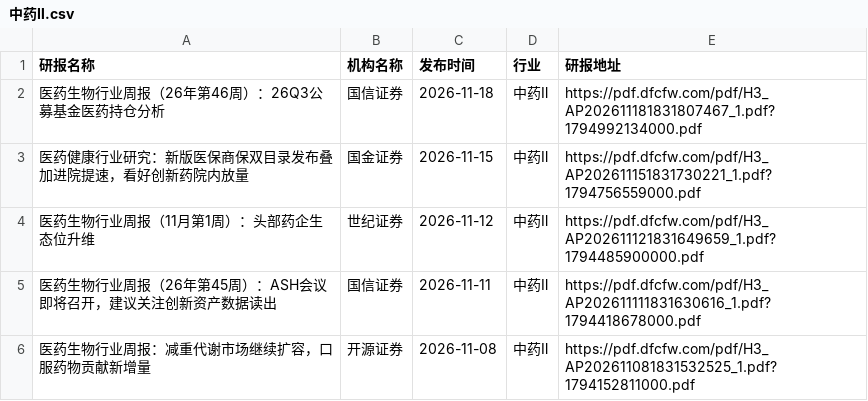
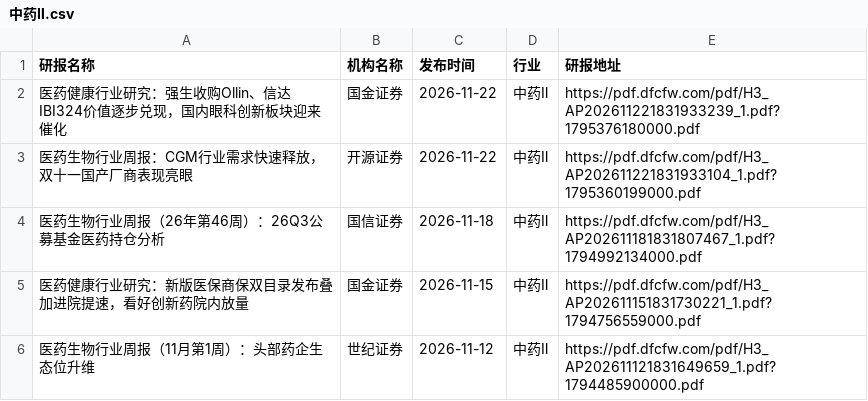
Before and after one commit to manymore13/report, a CSV file: eastmoney/中药Ⅱ.csv, drawn as a sheet; only a part is shown; the shorter side is filled out with more unchanged rows.

```diff
--- a/eastmoney/中药Ⅱ.csv
+++ b/eastmoney/中药Ⅱ.csv
@@ -1,2 +1,4 @@
 研报名称,机构名称,发布时间,行业,研报地址
+医药健康行业研究：强生收购Ollin、信达IBI324价值逐步兑现，国内眼科创新板块迎来催化,国金证券,2026-11-22,中药Ⅱ,https://pdf.dfcfw.com/pdf/H3_AP202611221831933239_1.pdf?1795376180000.pdf
+医药生物行业周报：CGM行业需求快速释放，双十一国产厂商表现亮眼,开源证券,2026-11-22,中药Ⅱ,https://pdf.dfcfw.com/pdf/H3_AP202611221831933104_1.pdf?1795360199000.pdf
 医药生物行业周报（26年第46周）：26Q3公募基金医药持仓分析,国信证券,2026-11-18,中药Ⅱ,https://pdf.dfcfw.com/pdf/H3_AP202611181831807467_1.pdf?1794992134000.pdf
```
Also changed, not shown: eastmoney/IT服务Ⅱ.csv, eastmoney/养殖业.csv, 27 other files.
